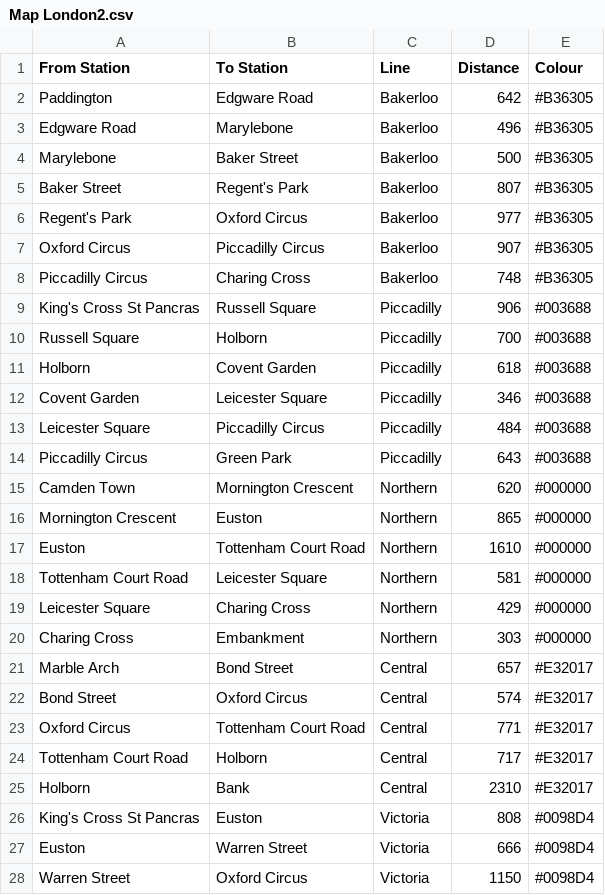
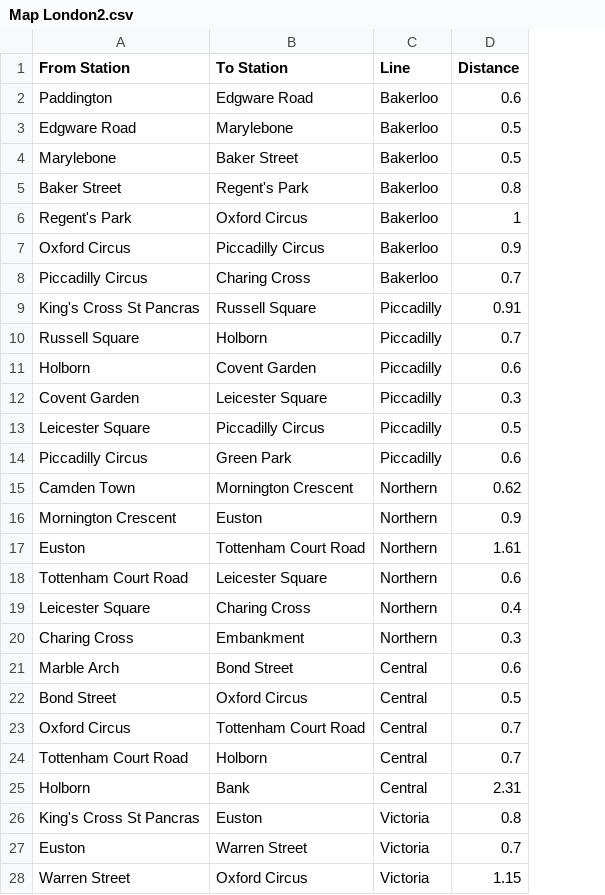
Before and after one commit to xuanuyenmary123/COMP1844_LUNDON, a CSV file: Map London2.csv, drawn as a sheet; only a part is shown; the diff covers the shown part only; the diff names each change by its address in the sheet, - before the commit and + after, or states it on an @@ line.

Commit message:
Update London Underground tasks

```diff
--- a/Map London2.csv
+++ b/Map London2.csv
-column E (Colour), rows 2-28: #B36305 | #B36305 | #B36305 | #B36305 | #B36305 | #B36305 | #B36305 | #003688 | #003688 | #003688 | #003688 | #003688 | #003688 | #000000 | #000000 | #000000 | #000000 | #000000 | #000000 | #E32017 | #E32017 | #E32017 | #E32017 | #E32017 | #0098D4 | #0098D4 | #0098D4
-D2 (Distance): 642
+D2 (Distance): 0.6
-D3 (Distance): 496
+D3 (Distance): 0.5
-D4 (Distance): 500
+D4 (Distance): 0.5
-D5 (Distance): 807
+D5 (Distance): 0.8
-D6 (Distance): 977
+D6 (Distance): 1
-D7 (Distance): 907
+D7 (Distance): 0.9
-D8 (Distance): 748
+D8 (Distance): 0.7
-D9 (Distance): 906
+D9 (Distance): 0.91
-D10 (Distance): 700
+D10 (Distance): 0.7
-D11 (Distance): 618
+D11 (Distance): 0.6
-D12 (Distance): 346
+D12 (Distance): 0.3
-D13 (Distance): 484
+D13 (Distance): 0.5
-D14 (Distance): 643
+D14 (Distance): 0.6
-D15 (Distance): 620
+D15 (Distance): 0.62
-D16 (Distance): 865
+D16 (Distance): 0.9
-D17 (Distance): 1610
+D17 (Distance): 1.61
-D18 (Distance): 581
+D18 (Distance): 0.6
-D19 (Distance): 429
+D19 (Distance): 0.4
-D20 (Distance): 303
+D20 (Distance): 0.3
-D21 (Distance): 657
+D21 (Distance): 0.6
-D22 (Distance): 574
+D22 (Distance): 0.5
-D23 (Distance): 771
+D23 (Distance): 0.7
-D24 (Distance): 717
+D24 (Distance): 0.7
-D25 (Distance): 2310
+D25 (Distance): 2.31
-D26 (Distance): 808
+D26 (Distance): 0.8
-D27 (Distance): 666
+D27 (Distance): 0.7
-D28 (Distance): 1150
+D28 (Distance): 1.15
```
Also changed, not shown: 2 edited cells elsewhere in this file, Map London.csv, 4 other files.
